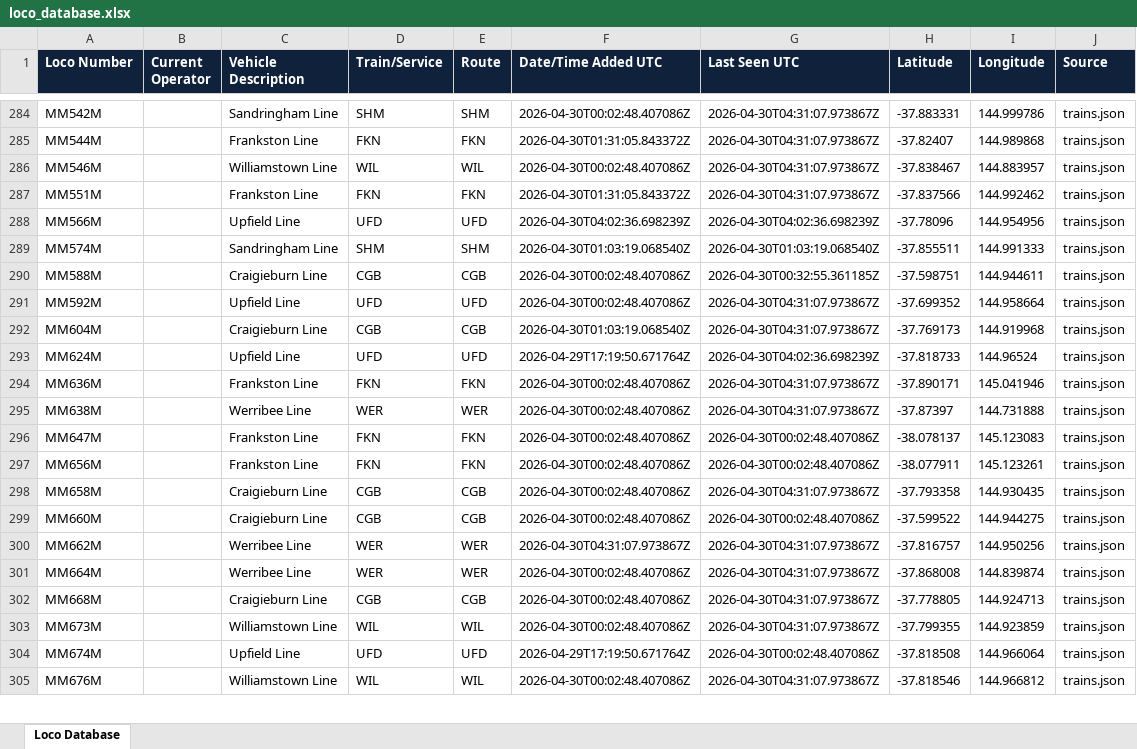
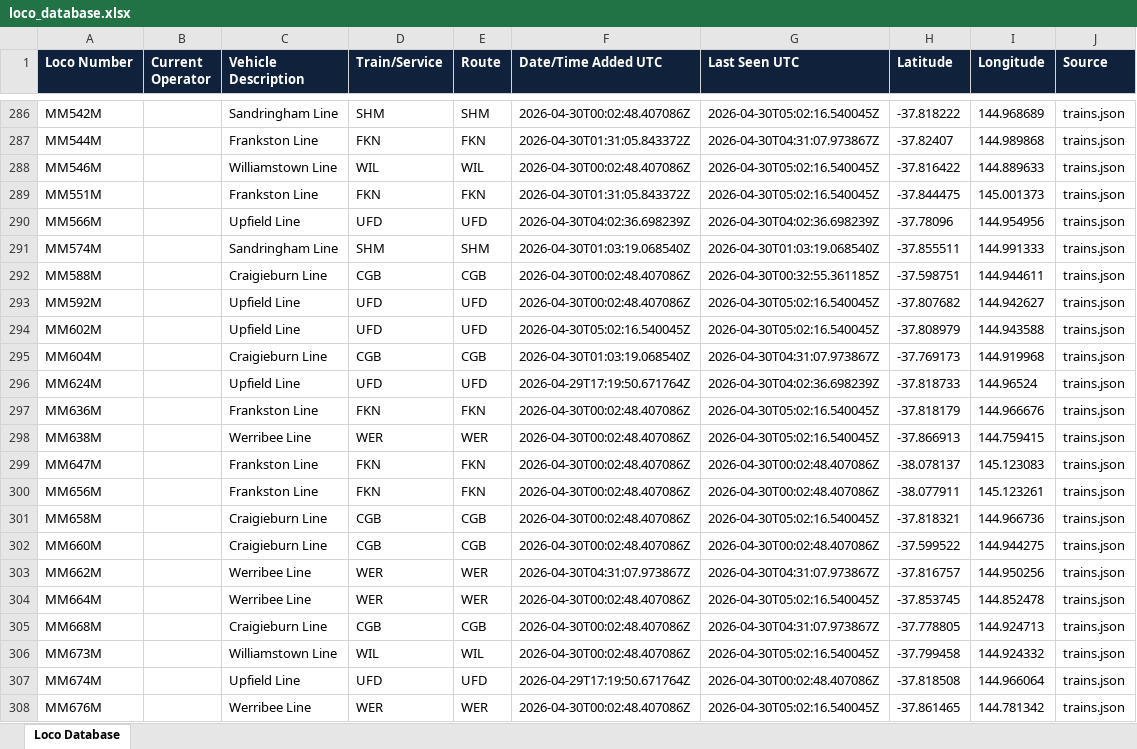
Before and after one commit to grahame21/railops-backend, an Excel workbook: static/downloads/loco_database.xlsx, sheet Loco Database, drawn as a sheet; only a part is shown, gaps mark what is left out; values as stored, in another font and other column widths than the file's, no borders; addresses are those after the commit; the diff covers the shown part only; the diff names each change by its address in the sheet, - before the commit and + after, or states it on an @@ line.

Commit message:
Update RailOps database files - 2026-04-30 05:02:17 UTC

```diff
--- a/static/downloads/loco_database.xlsx (sheet Loco Database)
+++ b/static/downloads/loco_database.xlsx (sheet Loco Database)
-G286 (Last Seen UTC): 2026-04-30T04:31:07.973867Z
+G286 (Last Seen UTC): 2026-04-30T05:02:16.540045Z
-H286 (Latitude): -37.883331
+H286 (Latitude): -37.818222
-I286 (Longitude): 144.999786
+I286 (Longitude): 144.968689
-G288:G289 (Last Seen UTC): 2026-04-30T04:31:07.973867Z
+G288:G289 (Last Seen UTC): 2026-04-30T05:02:16.540045Z
-H288 (Latitude): -37.838467
+H288 (Latitude): -37.816422
-I288 (Longitude): 144.883957
+I288 (Longitude): 144.889633
-H289 (Latitude): -37.837566
+H289 (Latitude): -37.844475
-I289 (Longitude): 144.992462
+I289 (Longitude): 145.001373
-G293 (Last Seen UTC): 2026-04-30T04:31:07.973867Z
+G293 (Last Seen UTC): 2026-04-30T05:02:16.540045Z
-H293 (Latitude): -37.699352
+H293 (Latitude): -37.807682
-I293 (Longitude): 144.958664
+I293 (Longitude): 144.942627
+row 294: MM602M |  | Upfield Line | UFD | UFD | 2026-04-30T05:02:16.540045Z | 2026-04-30T05:02:16.540045Z | -37.808979 | 144.943588 | trains.json
-G297:G298 (Last Seen UTC): 2026-04-30T04:31:07.973867Z
+G297:G298 (Last Seen UTC): 2026-04-30T05:02:16.540045Z
-H297 (Latitude): -37.890171
+H297 (Latitude): -37.818179
-I297 (Longitude): 145.041946
+I297 (Longitude): 144.966676
-H298 (Latitude): -37.87397
+H298 (Latitude): -37.866913
-I298 (Longitude): 144.731888
+I298 (Longitude): 144.759415
-G301 (Last Seen UTC): 2026-04-30T04:31:07.973867Z
+G301 (Last Seen UTC): 2026-04-30T05:02:16.540045Z
-H301 (Latitude): -37.793358
+H301 (Latitude): -37.818321
-I301 (Longitude): 144.930435
+I301 (Longitude): 144.966736
-G304 (Last Seen UTC): 2026-04-30T04:31:07.973867Z
+G304 (Last Seen UTC): 2026-04-30T05:02:16.540045Z
-H304 (Latitude): -37.868008
+H304 (Latitude): -37.853745
-I304 (Longitude): 144.839874
+I304 (Longitude): 144.852478
-G306 (Last Seen UTC): 2026-04-30T04:31:07.973867Z
+G306 (Last Seen UTC): 2026-04-30T05:02:16.540045Z
-H306 (Latitude): -37.799355
+H306 (Latitude): -37.799458
-I306 (Longitude): 144.923859
+I306 (Longitude): 144.924332
-C308 (Vehicle Description): Williamstown Line
+C308 (Vehicle Description): Werribee Line
-D308 (Train/Service): WIL
+D308 (Train/Service): WER
-E308 (Route): WIL
+E308 (Route): WER
-G308 (Last Seen UTC): 2026-04-30T04:31:07.973867Z
+G308 (Last Seen UTC): 2026-04-30T05:02:16.540045Z
-H308 (Latitude): -37.818546
+H308 (Latitude): -37.861465
-I308 (Longitude): 144.966812
+I308 (Longitude): 144.781342
```
Also changed, not shown: 21 added rows and 381 edited cells elsewhere in this sheet, static/downloads/loco_numbers_only.xlsx, 8 other files.
